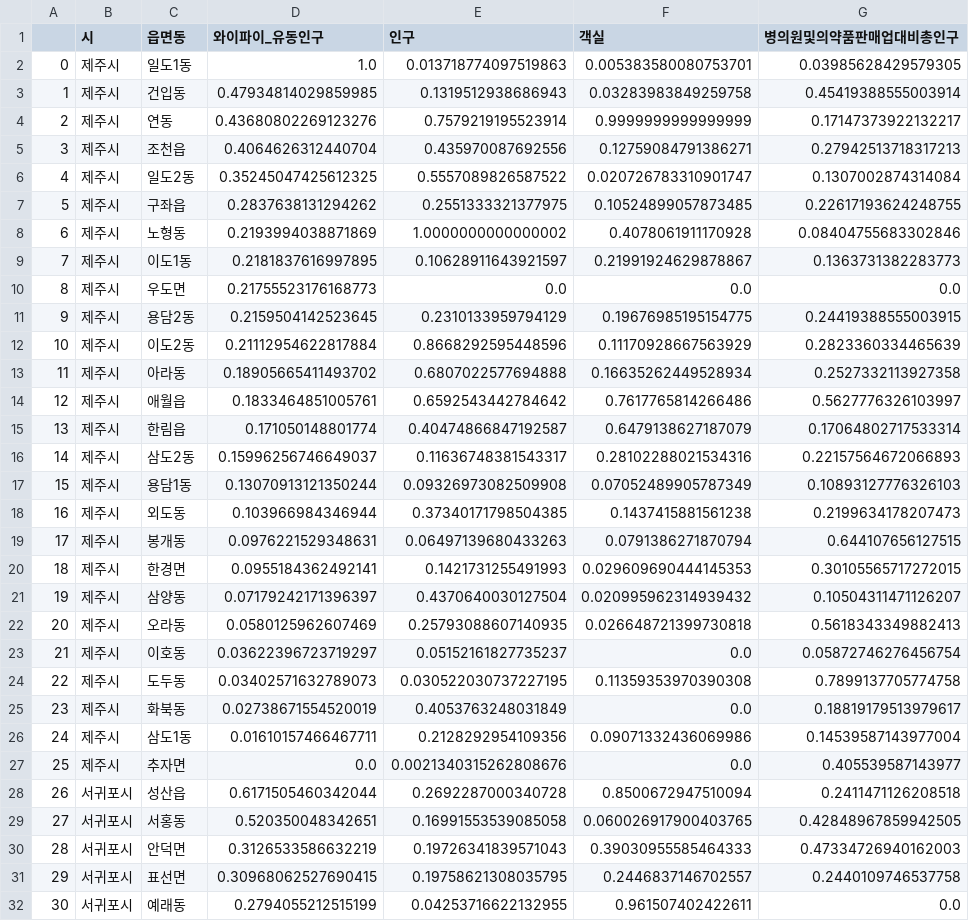
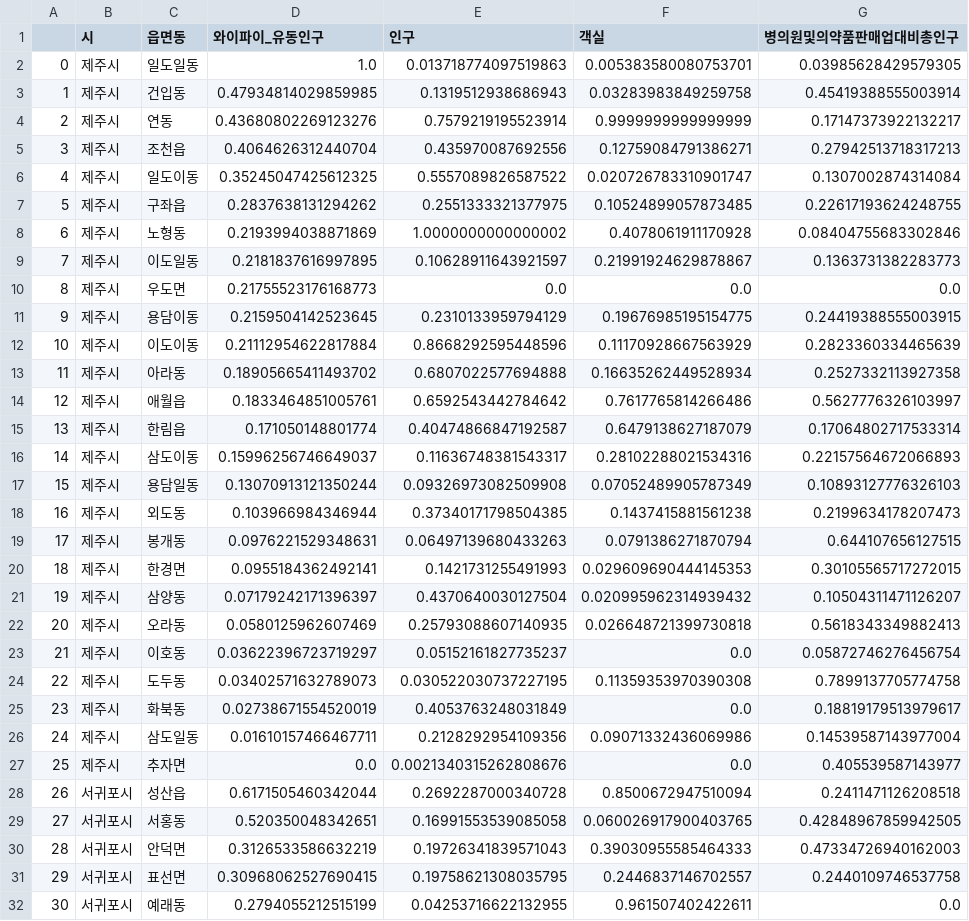
Before and after one commit to ChoiInYeol/KHUDA-Seoul-BigDataCampus, a CSV file: dataset/processedData/UMD_Weight_dataset.csv, drawn as a sheet; only a part is shown; the diff names each change by its address in the sheet, - before the commit and + after, or states it on an @@ line.

Commit message:
[EDIT] Change address

```diff
--- a/dataset/processedData/UMD_Weight_dataset.csv
+++ b/dataset/processedData/UMD_Weight_dataset.csv
-C2 (읍면동): 일도1동
+C2 (읍면동): 일도일동
-C6 (읍면동): 일도2동
+C6 (읍면동): 일도이동
-C9 (읍면동): 이도1동
+C9 (읍면동): 이도일동
-C11 (읍면동): 용담2동
+C11 (읍면동): 용담이동
-C12 (읍면동): 이도2동
+C12 (읍면동): 이도이동
-C16 (읍면동): 삼도2동
+C16 (읍면동): 삼도이동
-C17 (읍면동): 용담1동
+C17 (읍면동): 용담일동
-C26 (읍면동): 삼도1동
+C26 (읍면동): 삼도일동
```
